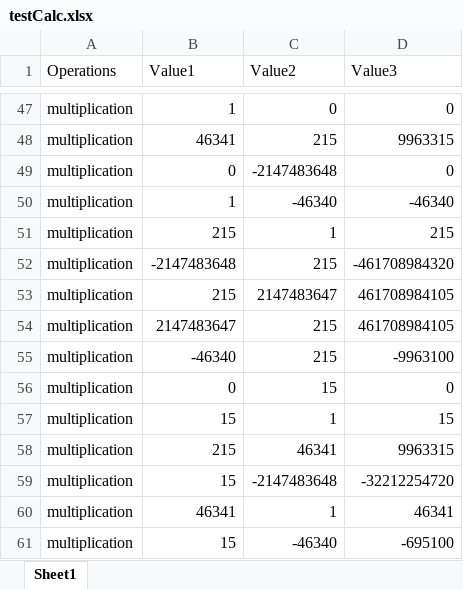
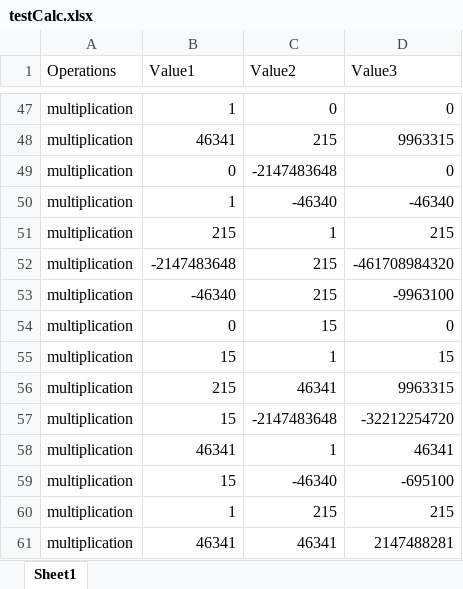
Before and after one commit to vit-ganich/test-calculator, an Excel workbook: test-cases-manual/testCalc.xlsx, sheet Sheet1, drawn as a sheet; only a part is shown, gaps mark what is left out; the shorter side is filled out with more unchanged rows; values as stored, in another font and other column widths than the file's, no borders; table styles not drawn; the diff names each change by its address in the sheet, - before the commit and + after, or states it on an @@ line.

Commit message:
Edited test data, refactoring

```diff
--- a/test-cases-manual/testCalc.xlsx (sheet Sheet1)
+++ b/test-cases-manual/testCalc.xlsx (sheet Sheet1)
-row 53: multiplication | 215 | 2147483647 | 461708984105
-row 54: multiplication | 2147483647 | 215 | 461708984105
```
Also changed, not shown: 3 other files.
